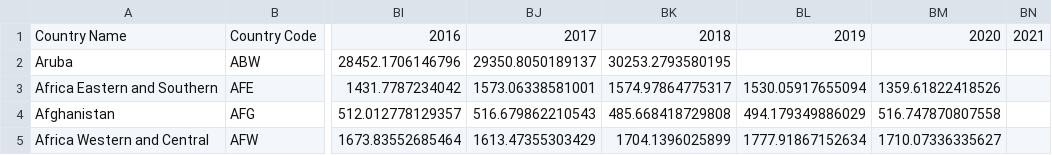
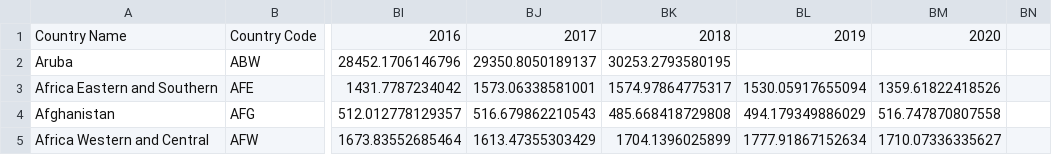
Before and after one commit to boneeyah/LifeExpectancy, a CSV file: API_NY.GDP.PCAP.CD_DS2_en_csv_v2_4150786.csv, drawn as a sheet; only a part is shown, gaps mark what is left out; the diff names each change by its address in the sheet, - before the commit and + after, or states it on an @@ line.

Commit message:
Update API_NY.GDP.PCAP.CD_DS2_en_csv_v2_4150786.csv

```diff
--- a/API_NY.GDP.PCAP.CD_DS2_en_csv_v2_4150786.csv
+++ b/API_NY.GDP.PCAP.CD_DS2_en_csv_v2_4150786.csv
-BN1: 2021
+BN1: (empty)
```
